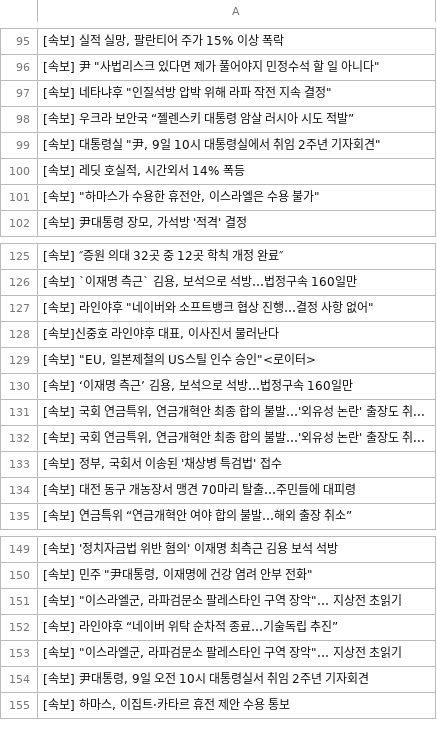
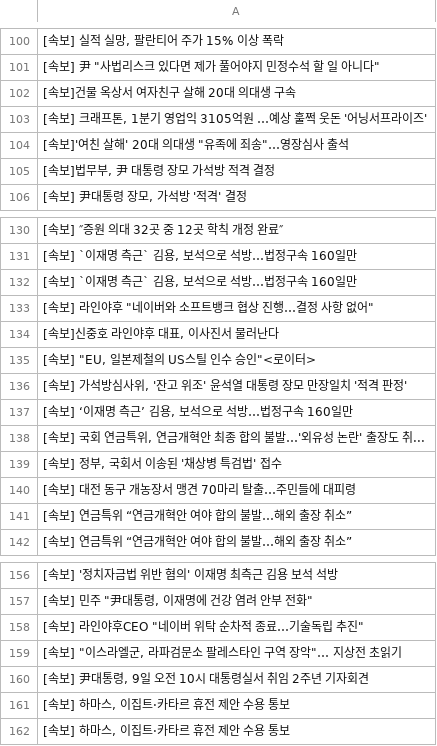
Before and after one commit to devopspark/GitNews, a CSV file: 속보data.csv, drawn as a sheet; only a part is shown, gaps mark what is left out; the diff covers the shown part only.

```diff
--- a/속보data.csv
+++ b/속보data.csv
@@ -96,7 +101,6 @@
 "[속보] 尹 ""사법리스크 있다면 제가 풀어야지 민정수석 할 일 아니다"""
-"[속보] 네타냐후 ""인질석방 압박 위해 라파 작전 지속 결정"""
-[속보] 우크라 보안국 “젤렌스키 대통령 암살 러시아 시도 적발”
-"[속보] 대통령실 ""尹, 9일 10시 대통령실에서 취임 2주년 기자회견"""
-"[속보] 레딧 호실적, 시간외서 14% 폭등"
-"[속보] ""하마스가 수용한 휴전안, 이스라엘은 수용 불가"""
+[속보]건물 옥상서 여자친구 살해 20대 의대생 구속
+"[속보] 크래프톤, 1분기 영업익 3105억원 …예상 훌쩍 웃돈 '어닝서프라이즈'"
+"[속보]'여친 살해' 20대 의대생 ""유족에 죄송""…영장심사 출석"
+"[속보]법무부, 尹 대통령 장모 가석방 적격 결정"
 "[속보] 尹대통령 장모, 가석방 '적격' 결정"
@@ -126,2 +131,3 @@
 "[속보] `이재명 측근` 김용, 보석으로 석방…법정구속 160일만"
+"[속보] `이재명 측근` 김용, 보석으로 석방…법정구속 160일만"
 "[속보] 라인야후 ""네이버와 소프트뱅크 협상 진행…결정 사항 없어"""
@@ -129,4 +135,4 @@
 "[속보] ""EU, 일본제철의 US스틸 인수 승인""<로이터>"
+"[속보] 가석방심사위, '잔고 위조' 윤석열 대통령 장모 만장일치 '적격 판정'"
 "[속보] ‘이재명 측근’ 김용, 보석으로 석방…법정구속 160일만"
-"[속보] 국회 연금특위, 연금개혁안 최종 합의 불발…'외유성 논란' 출장도 취..."
 "[속보] 국회 연금특위, 연금개혁안 최종 합의 불발…'외유성 논란' 출장도 취..."
@@ -134,2 +140,3 @@
 [속보] 대전 동구 개농장서 맹견 70마리 탈출…주민들에 대피령
+[속보] 연금특위 “연금개혁안 여야 합의 불발…해외 출장 취소”
 [속보] 연금특위 “연금개혁안 여야 합의 불발…해외 출장 취소”
@@ -150,6 +157,6 @@
 "[속보] 민주 ""尹대통령, 이재명에 건강 염려 안부 전화"""
-"[속보] ""이스라엘군, 라파검문소 팔레스타인 구역 장악""… 지상전 초읽기"
-[속보] 라인야후 “네이버 위탁 순차적 종료…기술독립 추진”
+"[속보] 라인야후CEO ""네이버 위탁 순차적 종료…기술독립 추진"""
 "[속보] ""이스라엘군, 라파검문소 팔레스타인 구역 장악""… 지상전 초읽기"
 "[속보] 尹대통령, 9일 오전 10시 대통령실서 취임 2주년 기자회견"
+"[속보] 하마스, 이집트·카타르 휴전 제안 수용 통보"
 "[속보] 하마스, 이집트·카타르 휴전 제안 수용 통보"
```
Also changed, not shown: 11 added rows, 12 removed rows and 4 edited cells elsewhere in this file.
